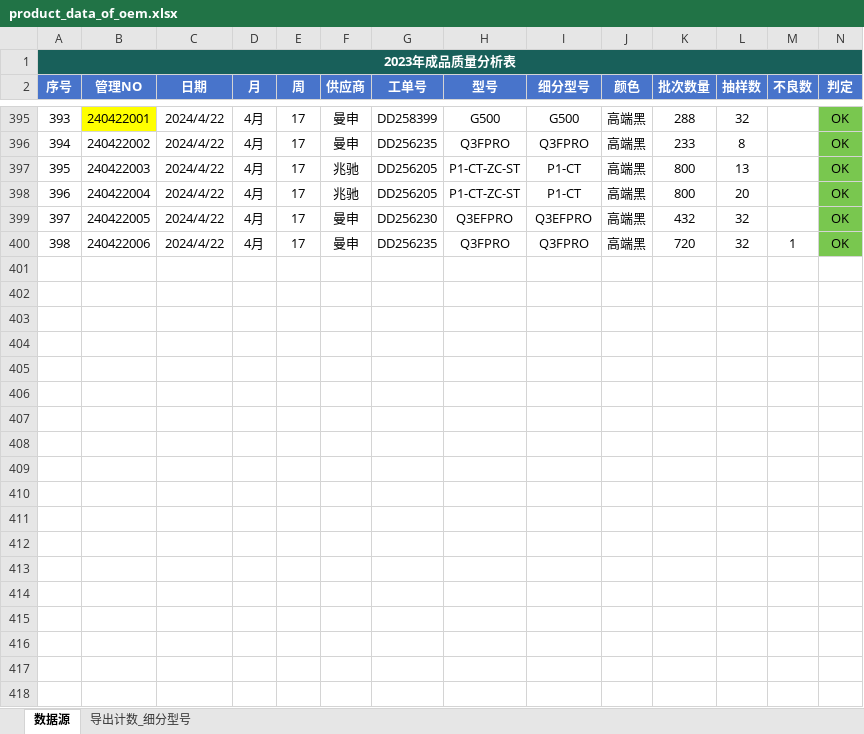
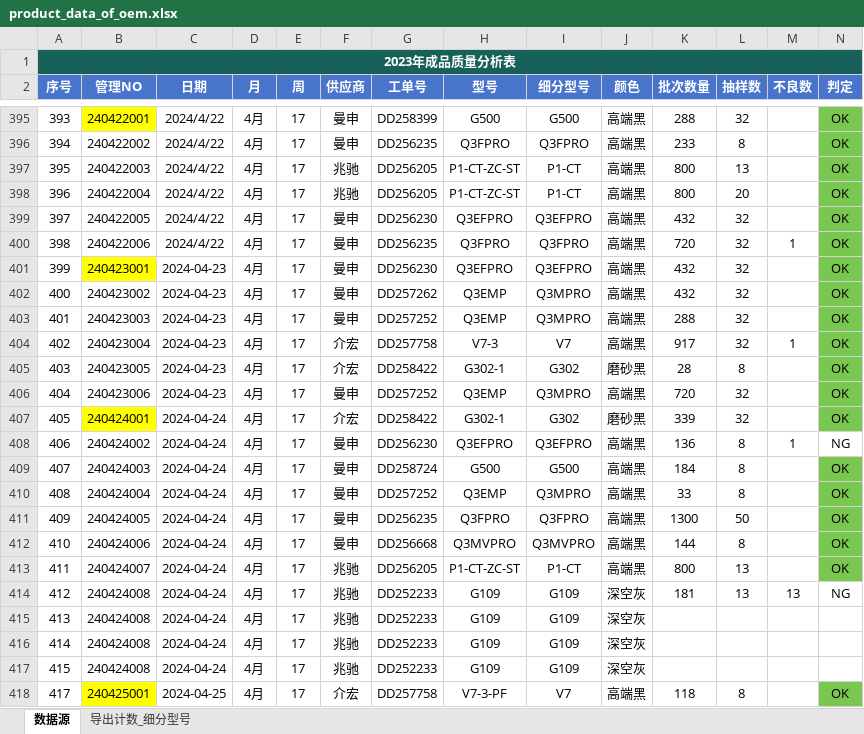
Before and after one commit to jayqunding1988/python_to_charts, an Excel workbook: product_data_of_oem.xlsx, sheet 数据源, drawn as a sheet; only a part is shown, gaps mark what is left out; values as stored, in another font and other column widths than the file's, no borders; conditional formats and table styles not drawn; rows hold the shown columns only; the diff covers the shown part only; the diff names each change by its address in the sheet, - before the commit and + after, or states it on an @@ line.

Commit message:
excel data

```diff
--- a/product_data_of_oem.xlsx (sheet 数据源)
+++ b/product_data_of_oem.xlsx (sheet 数据源)
+row 401: 399 | 240423001 | 2024-04-23 | 4月 | 17 | 曼申 | DD256230 | Q3EFPRO | Q3EFPRO | 高端黑 | 432 | 32 |  | OK
+row 402: 400 | 240423002 | 2024-04-23 | 4月 | 17 | 曼申 | DD257262 | Q3EMP | Q3MPRO | 高端黑 | 432 | 32 |  | OK
+row 403: 401 | 240423003 | 2024-04-23 | 4月 | 17 | 曼申 | DD257252 | Q3EMP | Q3MPRO | 高端黑 | 288 | 32 |  | OK
+row 404: 402 | 240423004 | 2024-04-23 | 4月 | 17 | 介宏 | DD257758 | V7-3 | V7 | 高端黑 | 917 | 32 | 1 | OK
+row 405: 403 | 240423005 | 2024-04-23 | 4月 | 17 | 介宏 | DD258422 | G302-1 | G302 | 磨砂黑 | 28 | 8 |  | OK
+row 406: 404 | 240423006 | 2024-04-23 | 4月 | 17 | 曼申 | DD257252 | Q3EMP | Q3MPRO | 高端黑 | 720 | 32 |  | OK
+row 407: 405 | 240424001 | 2024-04-24 | 4月 | 17 | 介宏 | DD258422 | G302-1 | G302 | 磨砂黑 | 339 | 32 |  | OK
+row 408: 406 | 240424002 | 2024-04-24 | 4月 | 17 | 曼申 | DD256230 | Q3EFPRO | Q3EFPRO | 高端黑 | 136 | 8 | 1 | NG
+row 409: 407 | 240424003 | 2024-04-24 | 4月 | 17 | 曼申 | DD258724 | G500 | G500 | 高端黑 | 184 | 8 |  | OK
+row 410: 408 | 240424004 | 2024-04-24 | 4月 | 17 | 曼申 | DD257252 | Q3EMP | Q3MPRO | 高端黑 | 33 | 8 |  | OK
+row 411: 409 | 240424005 | 2024-04-24 | 4月 | 17 | 曼申 | DD256235 | Q3FPRO | Q3FPRO | 高端黑 | 1300 | 50 |  | OK
+row 412: 410 | 240424006 | 2024-04-24 | 4月 | 17 | 曼申 | DD256668 | Q3MVPRO | Q3MVPRO | 高端黑 | 144 | 8 |  | OK
+row 413: 411 | 240424007 | 2024-04-24 | 4月 | 17 | 兆驰 | DD256205 | P1-CT-ZC-ST | P1-CT | 高端黑 | 800 | 13 |  | OK
+row 414: 412 | 240424008 | 2024-04-24 | 4月 | 17 | 兆驰 | DD252233 | G109 | G109 | 深空灰 | 181 | 13 | 13 | NG
+row 415: 413 | 240424008 | 2024-04-24 | 4月 | 17 | 兆驰 | DD252233 | G109 | G109 | 深空灰
+row 416: 414 | 240424008 | 2024-04-24 | 4月 | 17 | 兆驰 | DD252233 | G109 | G109 | 深空灰
+row 417: 415 | 240424008 | 2024-04-24 | 4月 | 17 | 兆驰 | DD252233 | G109 | G109 | 深空灰
+row 418: 417 | 240425001 | 2024-04-25 | 4月 | 17 | 介宏 | DD257758 | V7-3-PF | V7 | 高端黑 | 118 | 8 |  | OK
```
Also changed, not shown: 8 added rows elsewhere in this sheet.
